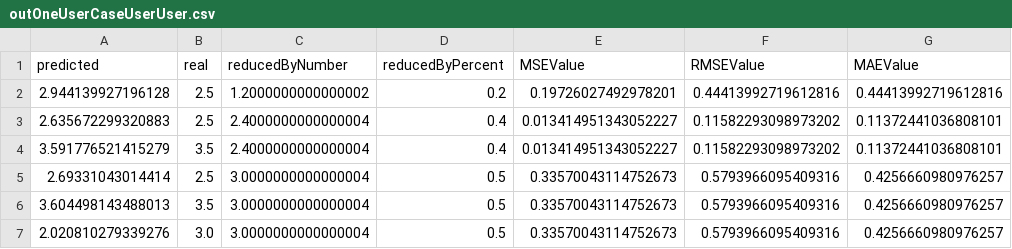
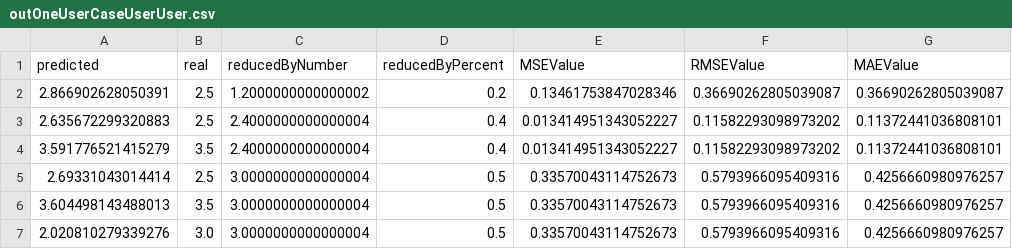
Before and after one commit to sylwiabadur/Recommender-system, a CSV file: outOneUserCaseUserUser.csv, drawn as a sheet.

```diff
--- a/outOneUserCaseUserUser.csv
+++ b/outOneUserCaseUserUser.csv
@@ -1,3 +1,3 @@
 predicted,real,reducedByNumber,reducedByPercent,MSEValue,RMSEValue,MAEValue
-2.944139927196128,2.5,1.2000000000000002,0.2,0.19726027492978201,0.44413992719612816,0.44413992719612816
+2.866902628050391,2.5,1.2000000000000002,0.2,0.13461753847028346,0.36690262805039087,0.36690262805039087
 2.635672299320883,2.5,2.4000000000000004,0.4,0.013414951343052227,0.11582293098973202,0.11372441036808101
```
Also changed, not shown: 6 other files.
